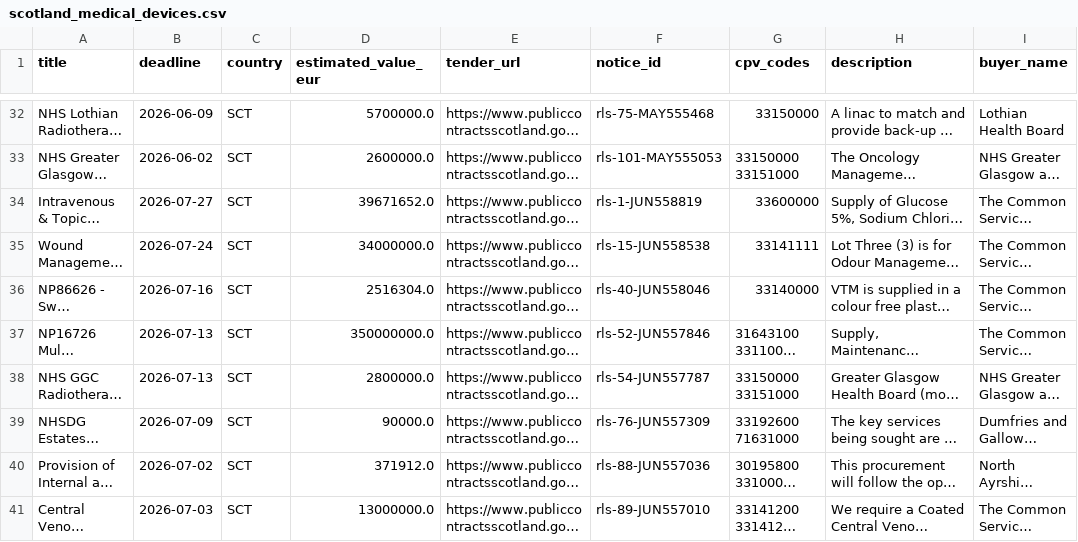
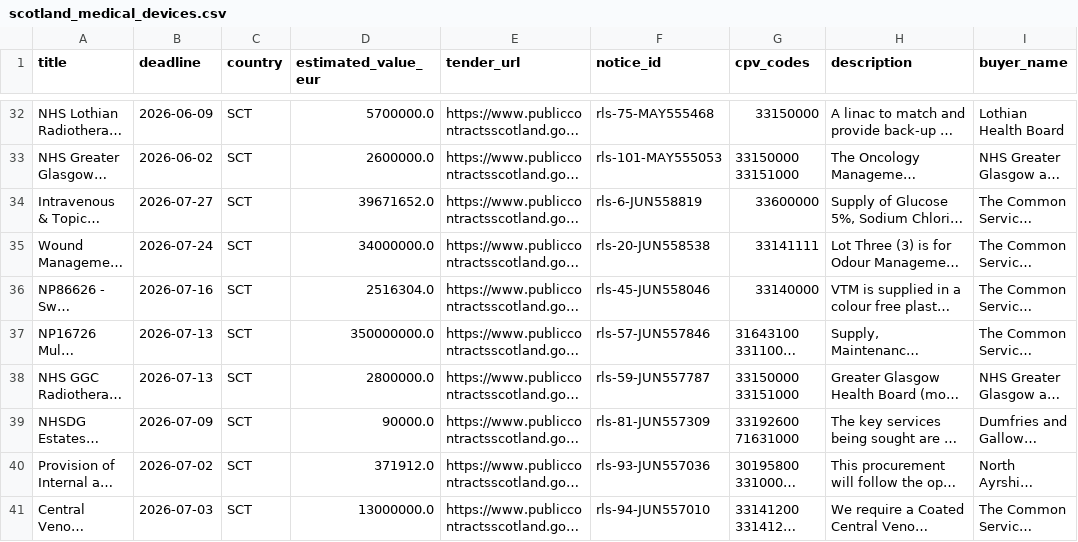
Before and after one commit to henryhall1993/ted-tender-monitor, a CSV file: results/scotland_medical_devices.csv, drawn as a sheet; only a part is shown, gaps mark what is left out; long unchanged cells end in …; the diff names each change by its address in the sheet, - before the commit and + after, or states it on an @@ line.

```diff
--- a/results/scotland_medical_devices.csv
+++ b/results/scotland_medical_devices.csv
-F34 (notice_id): rls-1-JUN558819
+F34 (notice_id): rls-6-JUN558819
-F35 (notice_id): rls-15-JUN558538
+F35 (notice_id): rls-20-JUN558538
-F36 (notice_id): rls-40-JUN558046
+F36 (notice_id): rls-45-JUN558046
-F37 (notice_id): rls-52-JUN557846
+F37 (notice_id): rls-57-JUN557846
-F38 (notice_id): rls-54-JUN557787
+F38 (notice_id): rls-59-JUN557787
-F39 (notice_id): rls-76-JUN557309
+F39 (notice_id): rls-81-JUN557309
-F40 (notice_id): rls-88-JUN557036
+F40 (notice_id): rls-93-JUN557036
-F41 (notice_id): rls-89-JUN557010
+F41 (notice_id): rls-94-JUN557010
```
Also changed, not shown: results/ted_medical_devices_parsed.csv, 4 other files.
